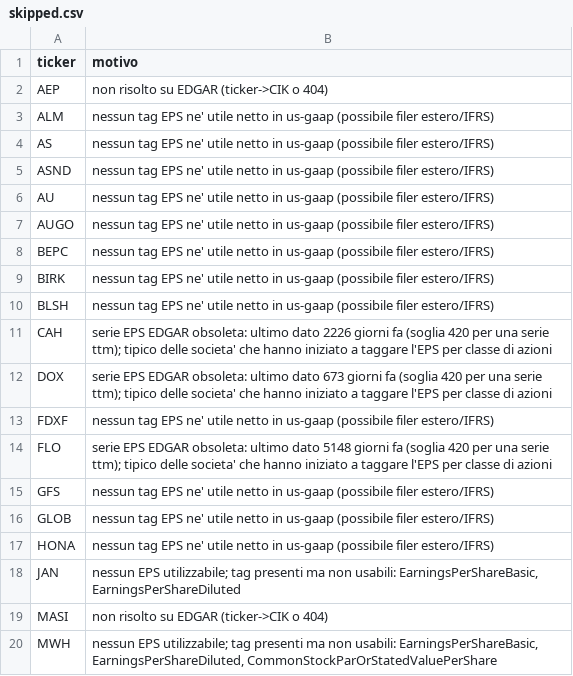
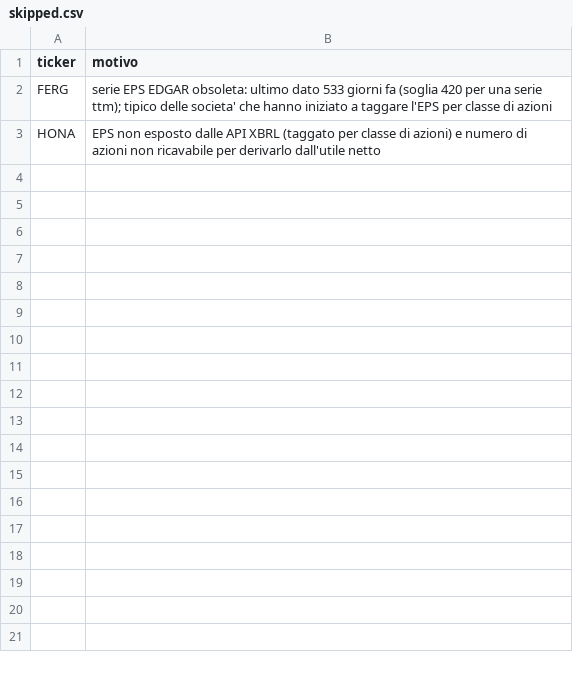
Before and after one commit to nikthetrip/Fundamentals-Screener, a CSV file: data/skipped.csv, drawn as a sheet; only a part is shown; the diff covers the shown part only.

```diff
--- a/data/skipped.csv
+++ b/data/skipped.csv
@@ -1,20 +1,3 @@
 ticker,motivo
-AEP,non risolto su EDGAR (ticker->CIK o 404)
-ALM,nessun tag EPS ne' utile netto in us-gaap (possibile filer estero/IFRS)
-AS,nessun tag EPS ne' utile netto in us-gaap (possibile filer estero/IFRS)
-ASND,nessun tag EPS ne' utile netto in us-gaap (possibile filer estero/IFRS)
-AU,nessun tag EPS ne' utile netto in us-gaap (possibile filer estero/IFRS)
-AUGO,nessun tag EPS ne' utile netto in us-gaap (possibile filer estero/IFRS)
-BEPC,nessun tag EPS ne' utile netto in us-gaap (possibile filer estero/IFRS)
-BIRK,nessun tag EPS ne' utile netto in us-gaap (possibile filer estero/IFRS)
-BLSH,nessun tag EPS ne' utile netto in us-gaap (possibile filer estero/IFRS)
-CAH,serie EPS EDGAR obsoleta: ultimo dato 2226 giorni fa (soglia 420 per una serie ttm); tipico delle societa' che hanno iniziato a taggare l'EPS per classe di azioni
-DOX,serie EPS EDGAR obsoleta: ultimo dato 673 giorni fa (soglia 420 per una serie ttm); tipico delle societa' che hanno iniziato a taggare l'EPS per classe di azioni
-FDXF,nessun tag EPS ne' utile netto in us-gaap (possibile filer estero/IFRS)
-FLO,serie EPS EDGAR obsoleta: ultimo dato 5148 giorni fa (soglia 420 per una serie ttm); tipico delle societa' che hanno iniziato a taggare l'EPS per classe di azioni
-GFS,nessun tag EPS ne' utile netto in us-gaap (possibile filer estero/IFRS)
-GLOB,nessun tag EPS ne' utile netto in us-gaap (possibile filer estero/IFRS)
-HONA,nessun tag EPS ne' utile netto in us-gaap (possibile filer estero/IFRS)
-JAN,"nessun EPS utilizzabile; tag presenti ma non usabili: EarningsPerShareBasic, EarningsPerShareDiluted"
-MASI,non risolto su EDGAR (ticker->CIK o 404)
-MWH,"nessun EPS utilizzabile; tag presenti ma non usabili: EarningsPerShareBasic, EarningsPerShareDiluted, CommonStockParOrStatedValuePerShare"
+FERG,serie EPS EDGAR obsoleta: ultimo dato 533 giorni fa (soglia 420 per una serie ttm); tipico delle societa' che hanno iniziato a taggare l'EPS per classe di azioni
+HONA,EPS non esposto dalle API XBRL (taggato per classe di azioni) e numero di azioni non ricavabile per derivarlo dall'utile netto
```
Also changed, not shown: 10 removed rows elsewhere in this file, 9 other files.
